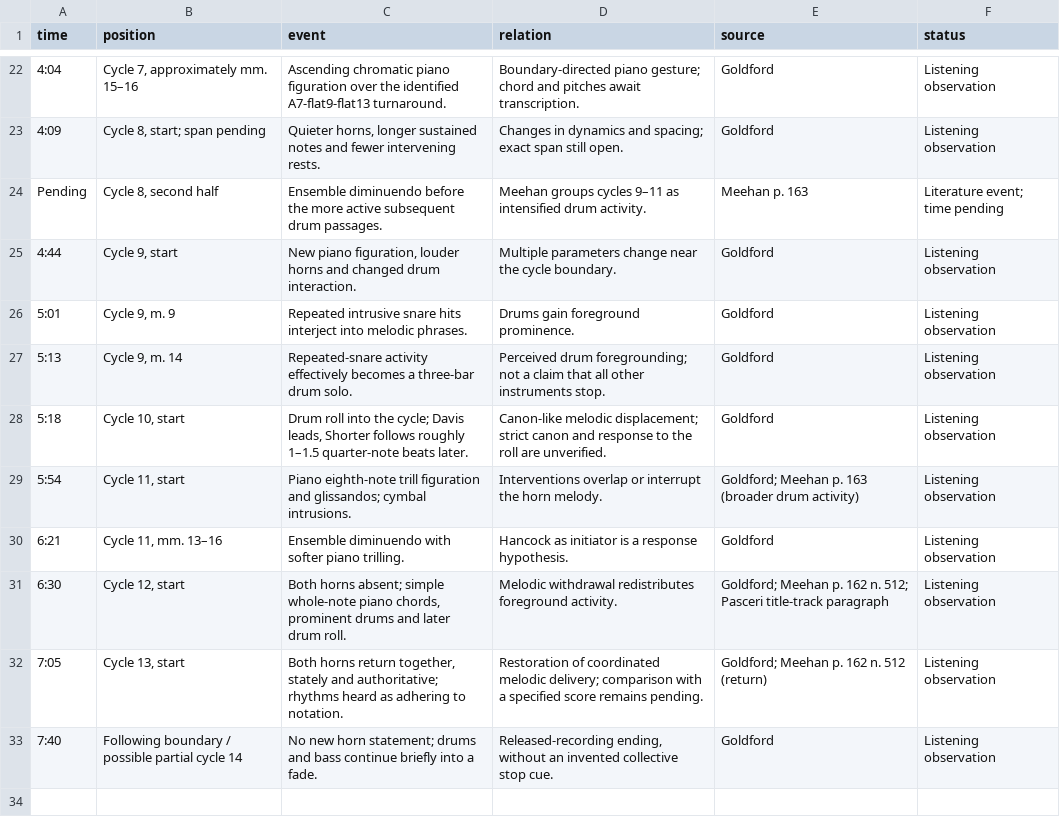
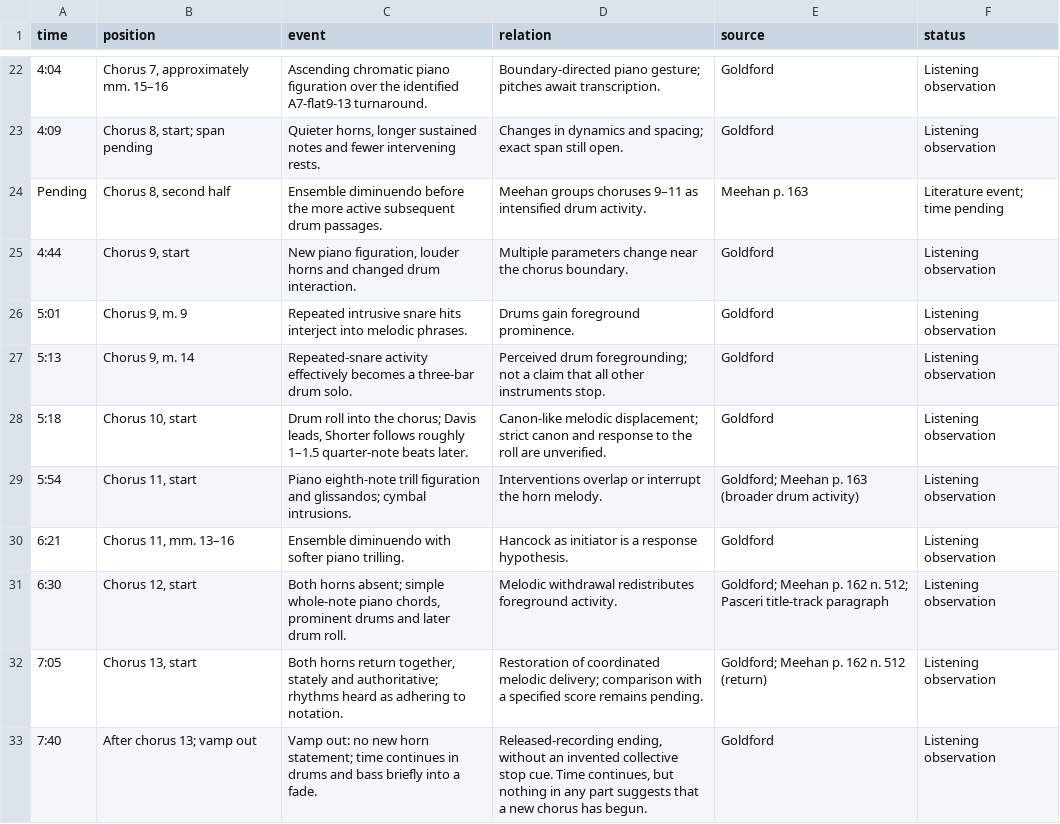
Before and after one commit to einbahnstrasse/nefertiti-analysis, a CSV file: Observations.csv, drawn as a sheet; only a part is shown, gaps mark what is left out; the diff covers the shown part only; the diff names each change by its address in the sheet, - before the commit and + after, or states it on an @@ line.

```diff
--- a/Observations.csv
+++ b/Observations.csv
-B22 (position): Cycle 7, approximately mm. 15–16
+B22 (position): Chorus 7, approximately mm. 15–16
-C22 (event): …the identified A7-flat9-flat13 turnaround.
+C22 (event): …the identified A7-flat9-13 turnaround.
-D22 (relation): …piano gesture; chord and pitches await…
+D22 (relation): …piano gesture; pitches await…
-B23 (position): Cycle 8, start; span pending
+B23 (position): Chorus 8, start; span pending
-B24 (position): Cycle 8, second half
+B24 (position): Chorus 8, second half
-D24 (relation): Meehan groups cycles 9–11 as…
+D24 (relation): Meehan groups choruses 9–11 as…
-B25 (position): Cycle 9, start
+B25 (position): Chorus 9, start
-D25 (relation): …near the cycle boundary.
+D25 (relation): …near the chorus boundary.
-B26 (position): Cycle 9, m. 9
+B26 (position): Chorus 9, m. 9
-B27 (position): Cycle 9, m. 14
+B27 (position): Chorus 9, m. 14
-B28 (position): Cycle 10, start
+B28 (position): Chorus 10, start
-C28 (event): …into the cycle; Davis leads,…
+C28 (event): …into the chorus; Davis leads,…
-B29 (position): Cycle 11, start
+B29 (position): Chorus 11, start
-B30 (position): Cycle 11, mm. 13–16
+B30 (position): Chorus 11, mm. 13–16
-B31 (position): Cycle 12, start
+B31 (position): Chorus 12, start
-B32 (position): Cycle 13, start
+B32 (position): Chorus 13, start
-B33 (position): Following boundary / possible partial cycle 14
+B33 (position): After chorus 13; vamp out
-C33 (event): No new horn statement; drums and bass continue briefly into…
+C33 (event): Vamp out: no new horn statement; time continues in drums and bass briefly into…
-D33 (relation): …stop cue.
+D33 (relation): …stop cue. Time continues, but nothing in any part suggests that a new chorus has begun.
```
Also changed, not shown: 30 edited cells elsewhere in this file, 26 other files.
